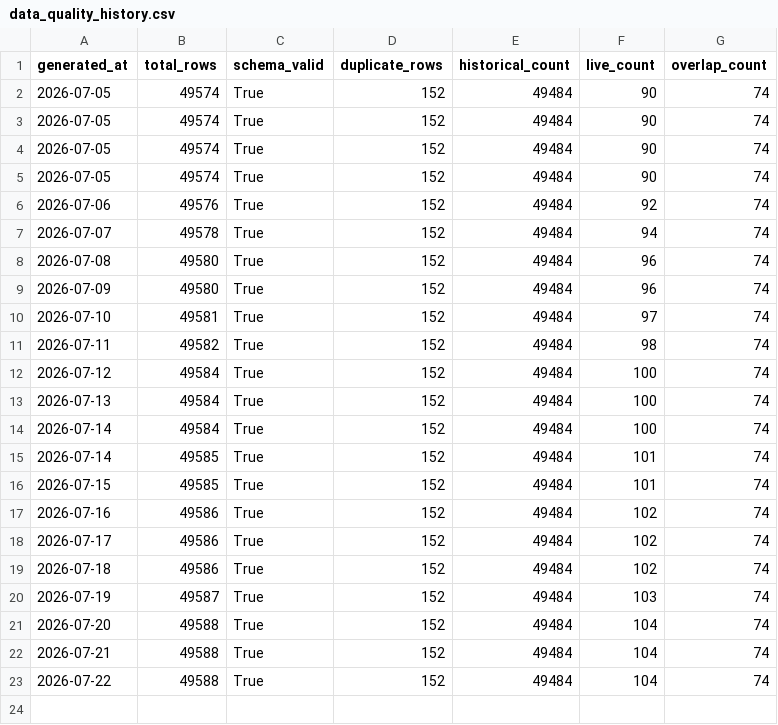
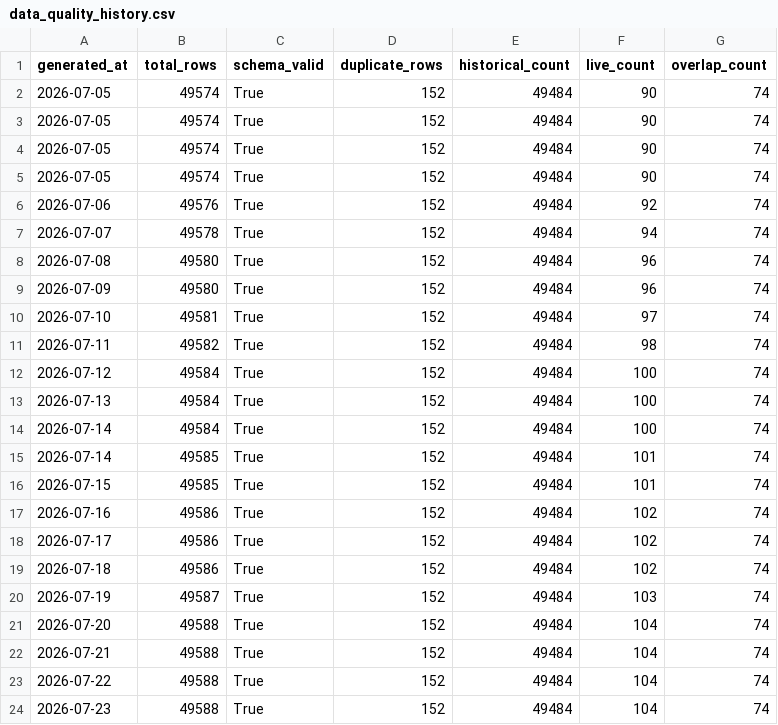
Before and after one commit to dilipna/wc26-mlops, a CSV file: data/monitoring/data_quality_history.csv, drawn as a sheet.

```diff
--- a/data/monitoring/data_quality_history.csv
+++ b/data/monitoring/data_quality_history.csv
@@ -23 +23,2 @@ generated_at,total_rows,schema_valid,duplicate_rows,historical_count,live_count,
 2026-07-22,49588,True,152,49484,104,74
+2026-07-23,49588,True,152,49484,104,74
```
Also changed, not shown: data/monitoring/drift_history.csv, data/predictions/predictions_log.csv, 10 other files.
